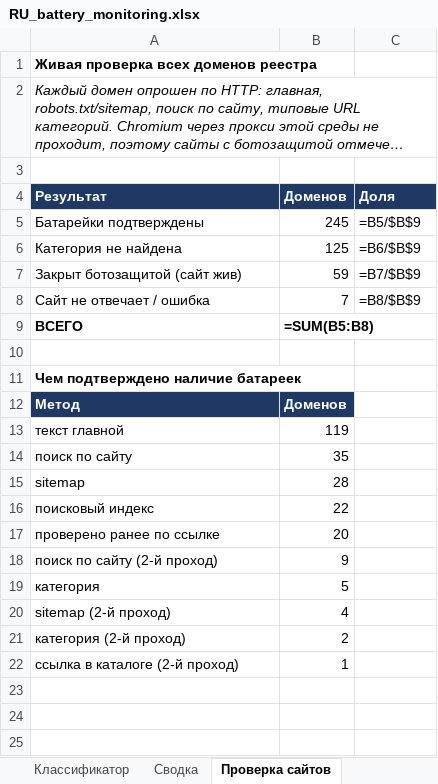
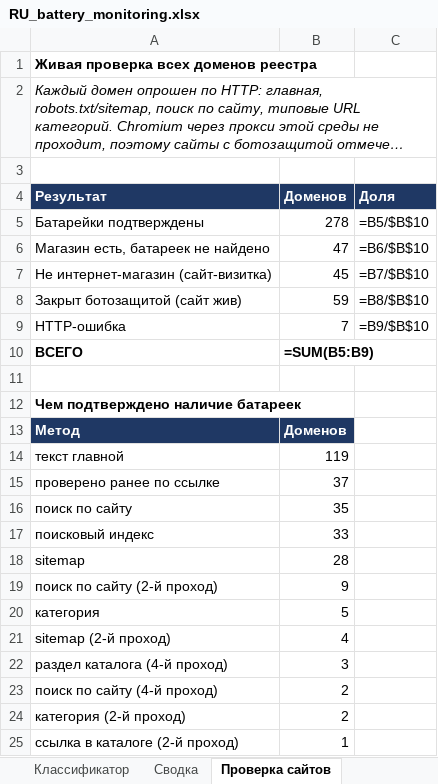
Before and after one commit to timenikeev-ctrl/aitim, an Excel workbook: RU_battery_monitoring.xlsx, sheet Проверка сайтов, drawn as a sheet; long unchanged cells end in …; values as stored, in another font and other column widths than the file's, no borders; formulas without a stored value are shown as written; removed rows and columns are numbered as before the commit, all else as after; the diff names each change by its address in the sheet, - before the commit and + after, or states it on an @@ line.

```diff
--- a/RU_battery_monitoring.xlsx (sheet Проверка сайтов)
+++ b/RU_battery_monitoring.xlsx (sheet Проверка сайтов)
-B5 (Доменов): 245
+B5 (Доменов): 278
-C5 (Доля): =B5/$B$9
+C5 (Доля): =B5/$B$10
-row 6: Категория не найдена | 125 | =B6/$B$9
+row 6: Магазин есть, батареек не найдено | 47 | =B6/$B$10
+row 7: Не интернет-магазин (сайт-визитка) | 45 | =B7/$B$10
-C8 (Доля): =B7/$B$9
+C8 (Доля): =B8/$B$10
-A9 (Результат): Сайт не отвечает / ошибка
+A9 (Результат): HTTP-ошибка
-C9 (Доля): =B8/$B$9
+C9 (Доля): =B9/$B$10
-B10 (Доменов): =SUM(B5:B8)
+B10 (Доменов): =SUM(B5:B9)
+row 15: проверено ранее по ссылке | 37
+row 17: поисковый индекс | 33
-row 16: поисковый индекс | 22
-row 17: проверено ранее по ссылке | 20
+row 22: раздел каталога (4-й проход) | 3
+row 23: поиск по сайту (4-й проход) | 2
```
Also changed, not shown: sheet Мониторинг, 7 other files.
